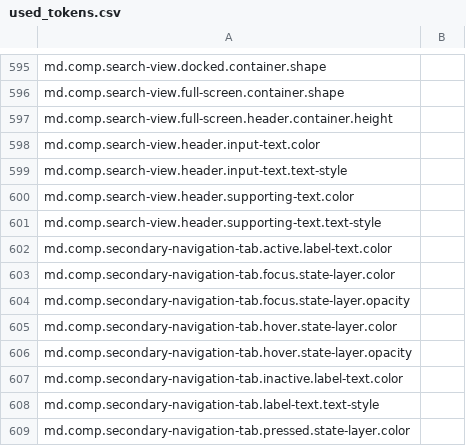
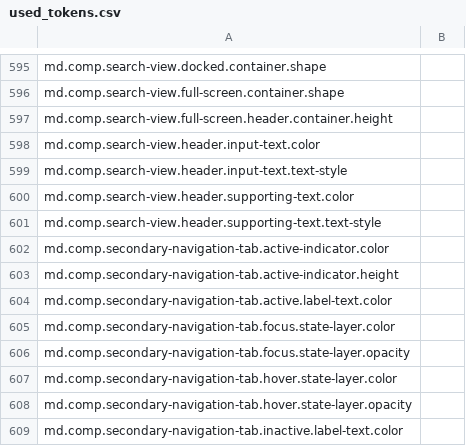
Before and after one commit to aimaniac1989/flutter-architecture-review, a CSV file: dev/tools/gen_defaults/generated/used_tokens.csv, drawn as a sheet; only a part is shown, gaps mark what is left out; the shorter side is filled out with more unchanged rows; the diff names each change by its address in the sheet, - before the commit and + after, or states it on an @@ line.

```diff
--- a/dev/tools/gen_defaults/generated/used_tokens.csv
+++ b/dev/tools/gen_defaults/generated/used_tokens.csv
+row 602: md.comp.secondary-navigation-tab.active-indicator.color
+row 603: md.comp.secondary-navigation-tab.active-indicator.height
```
Also changed, not shown: 3 other files.
